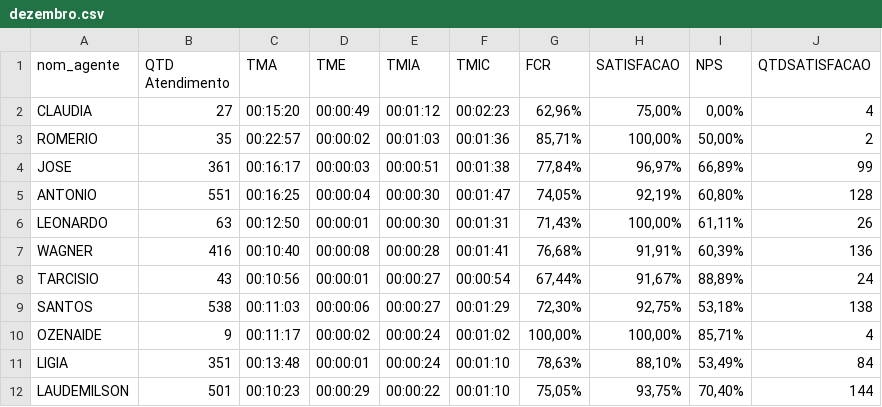
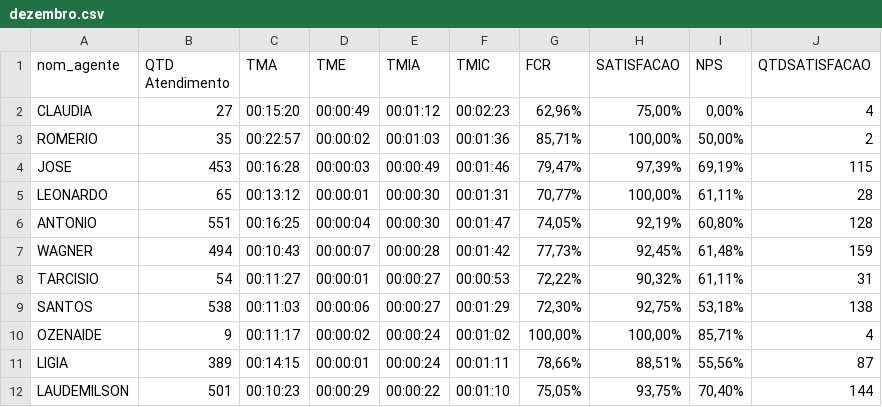
Before and after one commit to viniciossilvaoriginal2025-png/dashboard-atel, a CSV file: data/dezembro.csv, drawn as a sheet; only a part is shown; the diff covers the shown part only.

Commit message:
Add files via upload

```diff
--- a/data/dezembro.csv
+++ b/data/dezembro.csv
@@ -3,10 +3,10 @@ CLAUDIA,27,00:15:20,00:00:49,00:01:12,00:02:23,"62,96%","75,00%","0,00%",4
 ROMERIO,35,00:22:57,00:00:02,00:01:03,00:01:36,"85,71%","100,00%","50,00%",2
-JOSE,361,00:16:17,00:00:03,00:00:51,00:01:38,"77,84%","96,97%","66,89%",99
+JOSE,453,00:16:28,00:00:03,00:00:49,00:01:46,"79,47%","97,39%","69,19%",115
+LEONARDO,65,00:13:12,00:00:01,00:00:30,00:01:31,"70,77%","100,00%","61,11%",28
 ANTONIO,551,00:16:25,00:00:04,00:00:30,00:01:47,"74,05%","92,19%","60,80%",128
-LEONARDO,63,00:12:50,00:00:01,00:00:30,00:01:31,"71,43%","100,00%","61,11%",26
-WAGNER,416,00:10:40,00:00:08,00:00:28,00:01:41,"76,68%","91,91%","60,39%",136
-TARCISIO,43,00:10:56,00:00:01,00:00:27,00:00:54,"67,44%","91,67%","88,89%",24
+WAGNER,494,00:10:43,00:00:07,00:00:28,00:01:42,"77,73%","92,45%","61,48%",159
+TARCISIO,54,00:11:27,00:00:01,00:00:27,00:00:53,"72,22%","90,32%","61,11%",31
 SANTOS,538,00:11:03,00:00:06,00:00:27,00:01:29,"72,30%","92,75%","53,18%",138
 OZENAIDE,9,00:11:17,00:00:02,00:00:24,00:01:02,"100,00%","100,00%","85,71%",4
-LIGIA,351,00:13:48,00:00:01,00:00:24,00:01:10,"78,63%","88,10%","53,49%",84
+LIGIA,389,00:14:15,00:00:01,00:00:24,00:01:11,"78,66%","88,51%","55,56%",87
 LAUDEMILSON,501,00:10:23,00:00:29,00:00:22,00:01:10,"75,05%","93,75%","70,40%",144
```
Also changed, not shown: 4 added rows, 4 removed rows and 60 edited cells elsewhere in this file.
